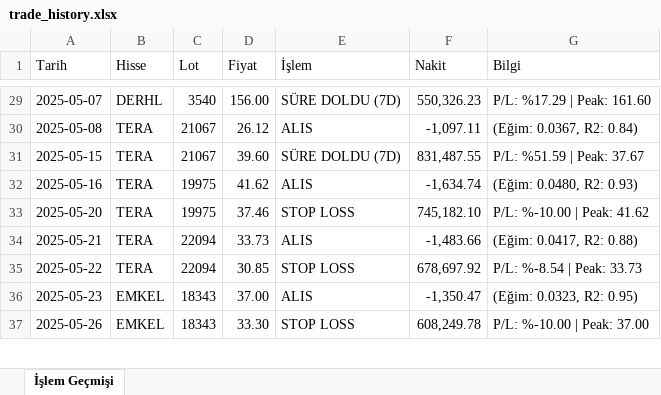
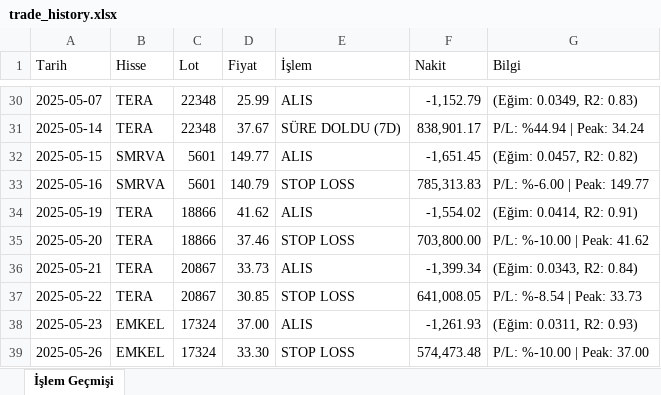
Before and after one commit to mirsadseyren/regressionstockforensics, an Excel workbook: trade_history.xlsx, sheet İşlem Geçmişi, drawn as a sheet; only a part is shown, gaps mark what is left out; values as stored, in another font and other column widths than the file's, no cell formats; removed rows and columns are numbered as before the commit, all else as after; the diff covers the shown part only; the diff names each change by its address in the sheet, - before the commit and + after, or states it on an @@ line.

```diff
--- a/trade_history.xlsx (sheet İşlem Geçmişi)
+++ b/trade_history.xlsx (sheet İşlem Geçmişi)
-B30 (Hisse): DERHL
+B30 (Hisse): TERA
-C30 (Lot): 3540
+C30 (Lot): 22348
-D30 (Fiyat): 156.00
+D30 (Fiyat): 25.99
-E30 (İşlem): SÜRE DOLDU (7D)
+E30 (İşlem): ALIS
-F30 (Nakit): 550,326.23
+F30 (Nakit): -1,152.79
-G30 (Bilgi): P/L: %17.29 | Peak: 161.60
+G30 (Bilgi): (Eğim: 0.0349, R2: 0.83)
-row 30: 2025-05-08 | TERA | 21067 | 26.12 | ALIS | -1,097.11 | (Eğim: 0.0367, R2: 0.84)
+row 31: 2025-05-14 | TERA | 22348 | 37.67 | SÜRE DOLDU (7D) | 838,901.17 | P/L: %44.94 | Peak: 34.24
-B32:B33 (Hisse): TERA
+B32:B33 (Hisse): SMRVA
-C32 (Lot): 21067
+C32 (Lot): 5601
-D32 (Fiyat): 39.60
+D32 (Fiyat): 149.77
-E32 (İşlem): SÜRE DOLDU (7D)
+E32 (İşlem): ALIS
-F32 (Nakit): 831,487.55
+F32 (Nakit): -1,651.45
-G32 (Bilgi): P/L: %51.59 | Peak: 37.67
+G32 (Bilgi): (Eğim: 0.0457, R2: 0.82)
-C33 (Lot): 19975
+C33 (Lot): 5601
-D33 (Fiyat): 41.62
+D33 (Fiyat): 140.79
-E33 (İşlem): ALIS
+E33 (İşlem): STOP LOSS
-F33 (Nakit): -1,634.74
+F33 (Nakit): 785,313.83
-G33 (Bilgi): (Eğim: 0.0480, R2: 0.93)
+G33 (Bilgi): P/L: %-6.00 | Peak: 149.77
+row 34: 2025-05-19 | TERA | 18866 | 41.62 | ALIS | -1,554.02 | (Eğim: 0.0414, R2: 0.91)
-C35 (Lot): 19975
+C35 (Lot): 18866
-F35 (Nakit): 745,182.10
+F35 (Nakit): 703,800.00
-C36:C37 (Lot): 22094
+C36:C37 (Lot): 20867
-F36 (Nakit): -1,483.66
+F36 (Nakit): -1,399.34
-G36 (Bilgi): (Eğim: 0.0417, R2: 0.88)
+G36 (Bilgi): (Eğim: 0.0343, R2: 0.84)
-F37 (Nakit): 678,697.92
+F37 (Nakit): 641,008.05
-C38:C39 (Lot): 18343
+C38:C39 (Lot): 17324
-F38 (Nakit): -1,350.47
+F38 (Nakit): -1,261.93
-G38 (Bilgi): (Eğim: 0.0323, R2: 0.95)
+G38 (Bilgi): (Eğim: 0.0311, R2: 0.93)
-F39 (Nakit): 608,249.78
+F39 (Nakit): 574,473.48
```
Also changed, not shown: 14 added rows, 19 removed rows and 268 edited cells elsewhere in this sheet, cell formats, 5 other files.
